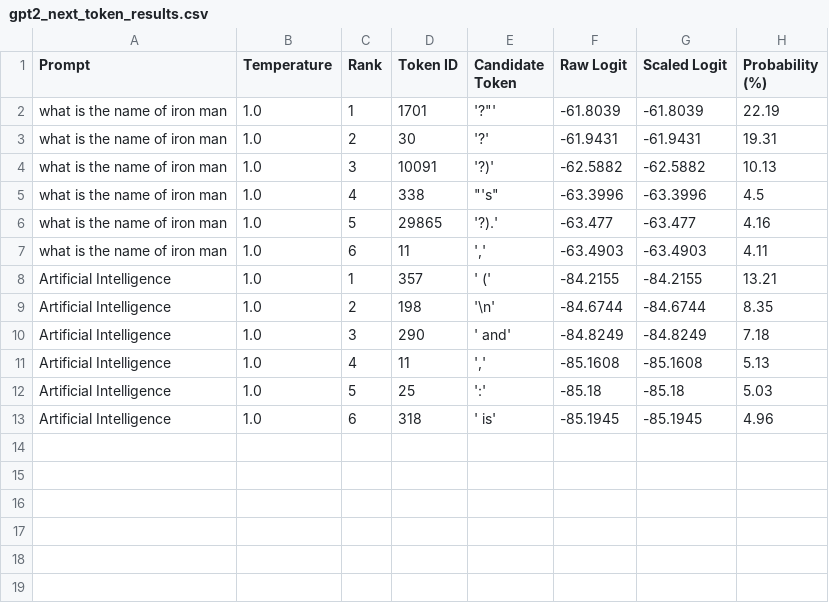
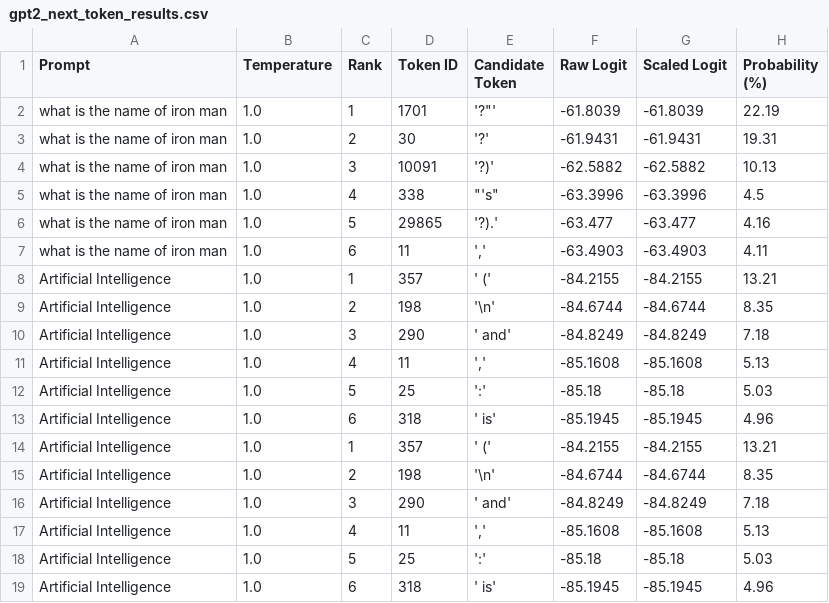
Before and after one commit to premkumar479/GenAI, a CSV file: Week-7/Week-1/gpt2_next_token_results.csv, drawn as a sheet; the diff names each change by its address in the sheet, - before the commit and + after, or states it on an @@ line.

```diff
--- a/Week-7/Week-1/gpt2_next_token_results.csv
+++ b/Week-7/Week-1/gpt2_next_token_results.csv
+row 14: Artificial Intelligence | 1.0 | 1 | 357 | ' (' | -84.2155 | -84.2155 | 13.21
+row 15: Artificial Intelligence | 1.0 | 2 | 198 | '\n' | -84.6744 | -84.6744 | 8.35
+row 16: Artificial Intelligence | 1.0 | 3 | 290 | ' and' | -84.8249 | -84.8249 | 7.18
+row 17: Artificial Intelligence | 1.0 | 4 | 11 | ',' | -85.1608 | -85.1608 | 5.13
+row 18: Artificial Intelligence | 1.0 | 5 | 25 | ':' | -85.18 | -85.18 | 5.03
+row 19: Artificial Intelligence | 1.0 | 6 | 318 | ' is' | -85.1945 | -85.1945 | 4.96
```
Also changed, not shown: 3 other files.
